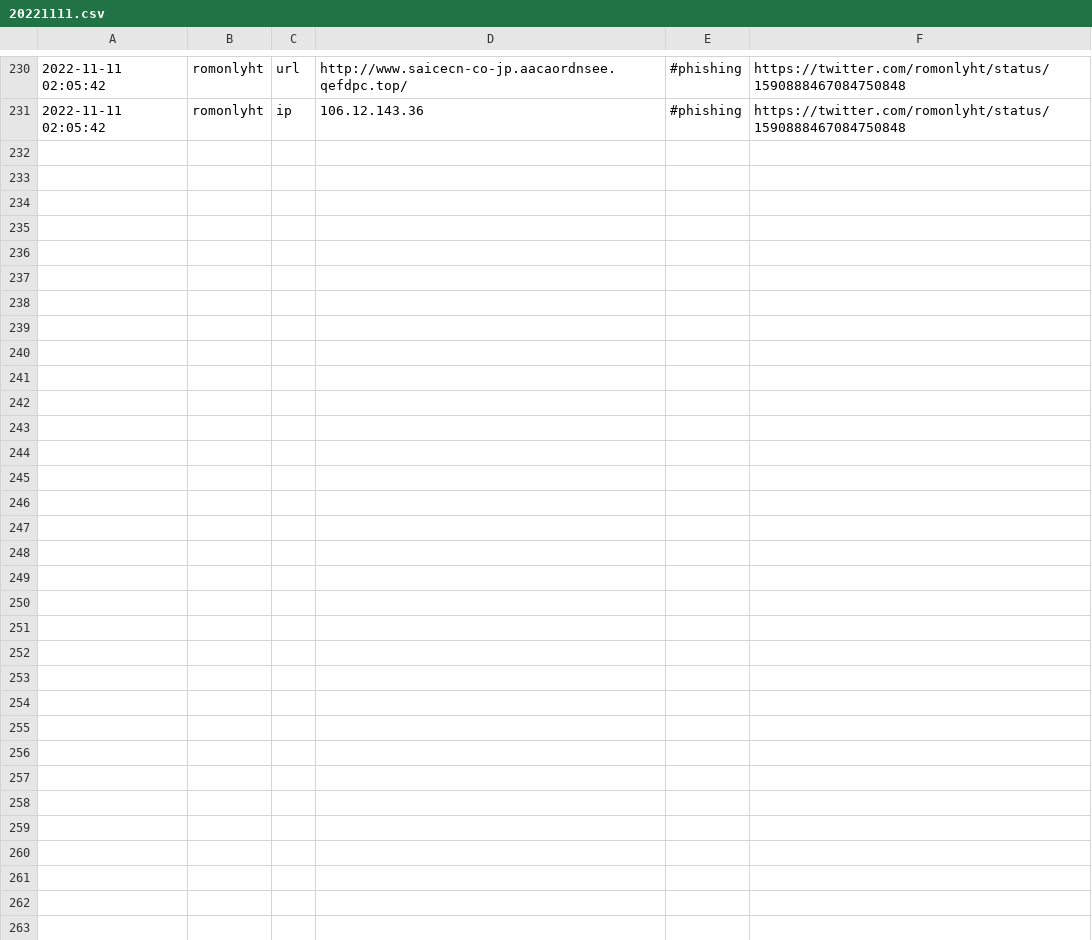
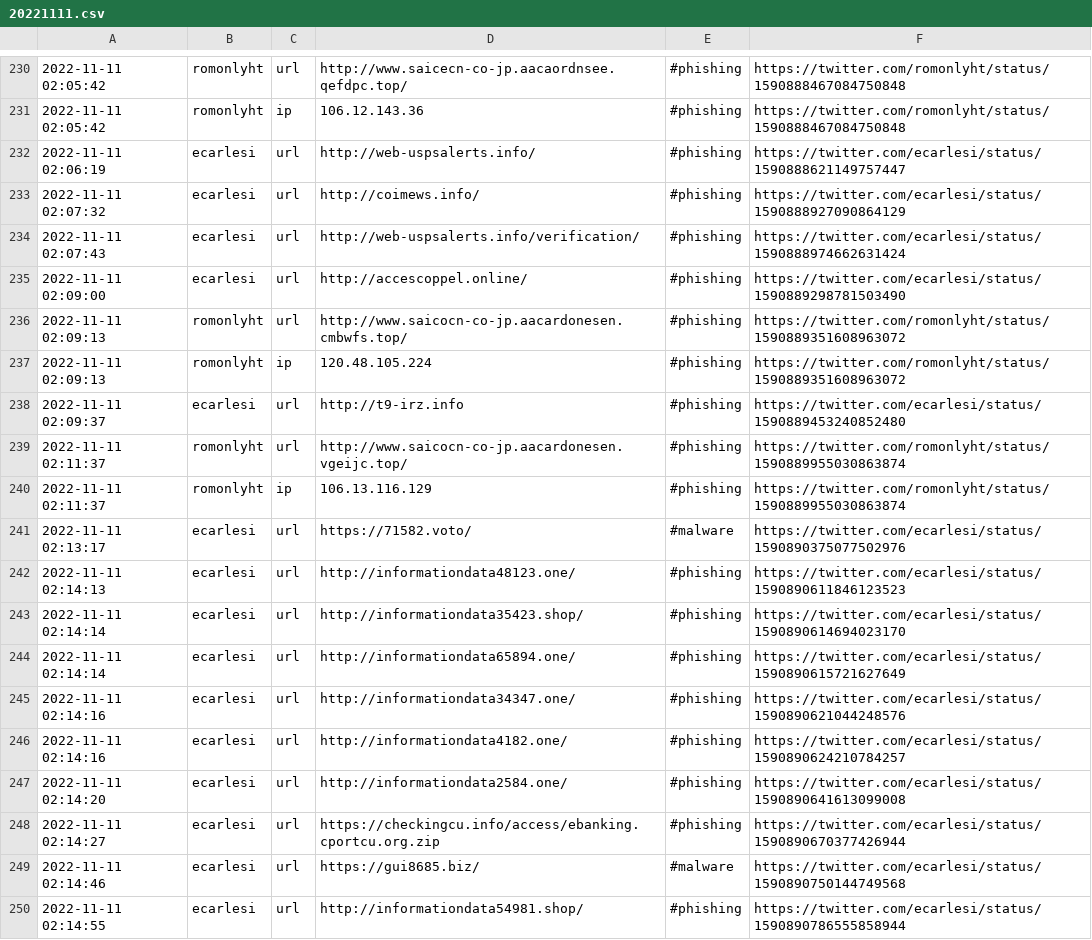
Before and after one commit to Croat79/TweetFeed, a CSV file: Nov_2022/20221111.csv, drawn as a sheet; only a part is shown, gaps mark what is left out.

```diff
--- a/Nov_2022/20221111.csv
+++ b/Nov_2022/20221111.csv
@@ -231 +231,20 @@
 2022-11-11 02:05:42,romonlyht,ip,106.12.143.36,#phishing,https://twitter.com/romonlyht/status/1590888467084750848
+2022-11-11 02:06:19,ecarlesi,url,http://web-uspsalerts.info/,#phishing,https://twitter.com/ecarlesi/status/1590888621149757447
+2022-11-11 02:07:32,ecarlesi,url,http://coimews.info/,#phishing,https://twitter.com/ecarlesi/status/1590888927090864129
+2022-11-11 02:07:43,ecarlesi,url,http://web-uspsalerts.info/verification/,#phishing,https://twitter.com/ecarlesi/status/1590888974662631424
+2022-11-11 02:09:00,ecarlesi,url,http://accescoppel.online/,#phishing,https://twitter.com/ecarlesi/status/1590889298781503490
+2022-11-11 02:09:13,romonlyht,url,http://www.saicocn-co-jp.aacardonesen.cmbwfs.top/,#phishing,https://twitter.com/romonlyht/status/1590889351608963072
+2022-11-11 02:09:13,romonlyht,ip,120.48.105.224,#phishing,https://twitter.com/romonlyht/status/1590889351608963072
+2022-11-11 02:09:37,ecarlesi,url,http://t9-irz.info,#phishing,https://twitter.com/ecarlesi/status/1590889453240852480
+2022-11-11 02:11:37,romonlyht,url,http://www.saicocn-co-jp.aacardonesen.vgeijc.top/,#phishing,https://twitter.com/romonlyht/status/1590889955030863874
+2022-11-11 02:11:37,romonlyht,ip,106.13.116.129,#phishing,https://twitter.com/romonlyht/status/1590889955030863874
+2022-11-11 02:13:17,ecarlesi,url,https://71582.voto/,#malware,https://twitter.com/ecarlesi/status/1590890375077502976
+2022-11-11 02:14:13,ecarlesi,url,http://informationdata48123.one/,#phishing,https://twitter.com/ecarlesi/status/1590890611846123523
+2022-11-11 02:14:14,ecarlesi,url,http://informationdata35423.shop/,#phishing,https://twitter.com/ecarlesi/status/1590890614694023170
+2022-11-11 02:14:14,ecarlesi,url,http://informationdata65894.one/,#phishing,https://twitter.com/ecarlesi/status/1590890615721627649
+2022-11-11 02:14:16,ecarlesi,url,http://informationdata34347.one/,#phishing,https://twitter.com/ecarlesi/status/1590890621044248576
+2022-11-11 02:14:16,ecarlesi,url,http://informationdata4182.one/,#phishing,https://twitter.com/ecarlesi/status/1590890624210784257
+2022-11-11 02:14:20,ecarlesi,url,http://informationdata2584.one/,#phishing,https://twitter.com/ecarlesi/status/1590890641613099008
+2022-11-11 02:14:27,ecarlesi,url,https://checkingcu.info/access/ebanking.cportcu.org.zip,#phishing,https://twitter.com/ecarlesi/status/1590890670377426944
+2022-11-11 02:14:46,ecarlesi,url,https://gui8685.biz/,#malware,https://twitter.com/ecarlesi/status/1590890750144749568
+2022-11-11 02:14:55,ecarlesi,url,http://informationdata54981.shop/,#phishing,https://twitter.com/ecarlesi/status/1590890786555858944
```
Also changed, not shown: today.csv, week.csv, 2 other files.
